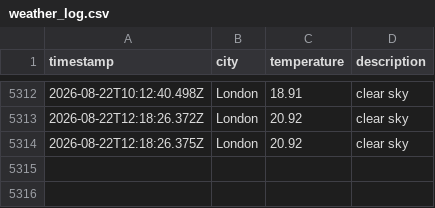
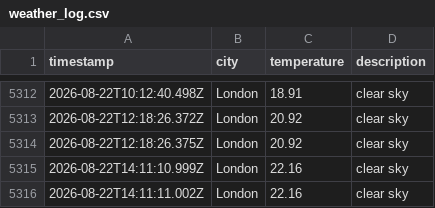
Before and after one commit to matthewthomas1999/DataOps-weather-js, a CSV file: data/weather_log.csv, drawn as a sheet; only a part is shown, gaps mark what is left out; the diff names each change by its address in the sheet, - before the commit and + after, or states it on an @@ line.

```diff
--- a/data/weather_log.csv
+++ b/data/weather_log.csv
+row 5315: 2026-08-22T14:11:10.999Z | London | 22.16 | clear sky
+row 5316: 2026-08-22T14:11:11.002Z | London | 22.16 | clear sky
```
Also changed, not shown: 1 other file.
